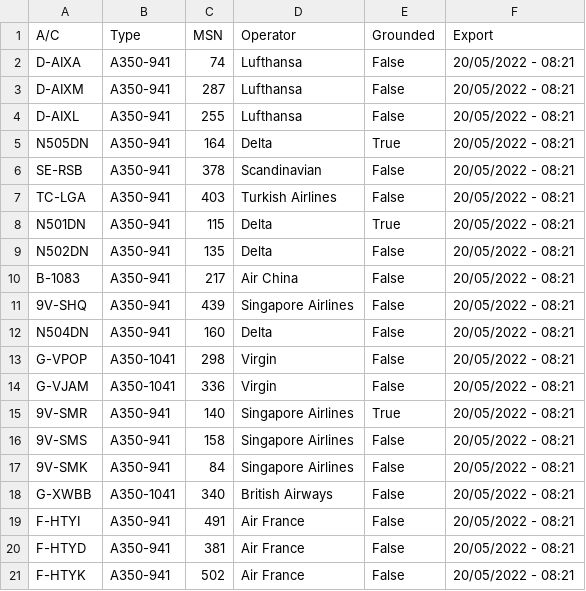
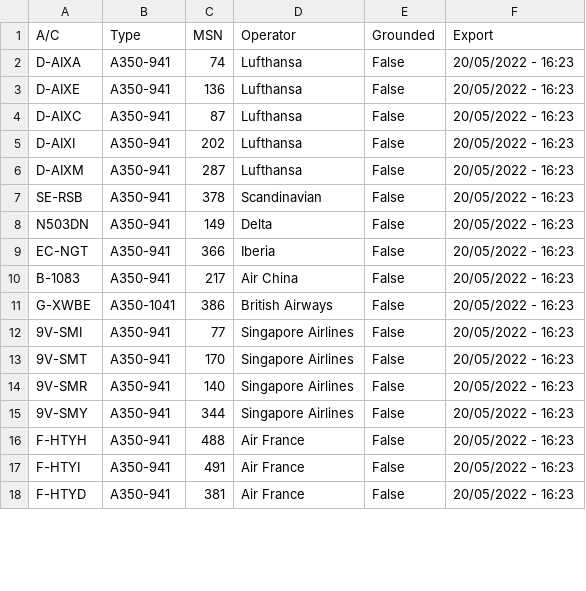
Before and after one commit to clintjb/clintjb.github.v2, a CSV file: _data/flight_data_a350.csv, drawn as a sheet; only a part is shown; the diff covers the shown part only.

```diff
--- a/_data/flight_data_a350.csv
+++ b/_data/flight_data_a350.csv
@@ -1,21 +1,18 @@
 A/C,Type,MSN,Operator,Grounded,Export
-D-AIXA,A350-941,74,Lufthansa,False,20/05/2022 - 08:21
-D-AIXM,A350-941,287,Lufthansa,False,20/05/2022 - 08:21
-D-AIXL,A350-941,255,Lufthansa,False,20/05/2022 - 08:21
-N505DN,A350-941,164,Delta,True,20/05/2022 - 08:21
-SE-RSB,A350-941,378,Scandinavian,False,20/05/2022 - 08:21
-TC-LGA,A350-941,403,Turkish Airlines,False,20/05/2022 - 08:21
-N501DN,A350-941,115,Delta,True,20/05/2022 - 08:21
-N502DN,A350-941,135,Delta,False,20/05/2022 - 08:21
-B-1083,A350-941,217,Air China,False,20/05/2022 - 08:21
-9V-SHQ,A350-941,439,Singapore Airlines,False,20/05/2022 - 08:21
-N504DN,A350-941,160,Delta,False,20/05/2022 - 08:21
-G-VPOP,A350-1041,298,Virgin,False,20/05/2022 - 08:21
-G-VJAM,A350-1041,336,Virgin,False,20/05/2022 - 08:21
-9V-SMR,A350-941,140,Singapore Airlines,True,20/05/2022 - 08:21
-9V-SMS,A350-941,158,Singapore Airlines,False,20/05/2022 - 08:21
-9V-SMK,A350-941,84,Singapore Airlines,False,20/05/2022 - 08:21
-G-XWBB,A350-1041,340,British Airways,False,20/05/2022 - 08:21
-F-HTYI,A350-941,491,Air France,False,20/05/2022 - 08:21
-F-HTYD,A350-941,381,Air France,False,20/05/2022 - 08:21
-F-HTYK,A350-941,502,Air France,False,20/05/2022 - 08:21
+D-AIXA,A350-941,74,Lufthansa,False,20/05/2022 - 16:23
+D-AIXE,A350-941,136,Lufthansa,False,20/05/2022 - 16:23
+D-AIXC,A350-941,87,Lufthansa,False,20/05/2022 - 16:23
+D-AIXI,A350-941,202,Lufthansa,False,20/05/2022 - 16:23
+D-AIXM,A350-941,287,Lufthansa,False,20/05/2022 - 16:23
+SE-RSB,A350-941,378,Scandinavian,False,20/05/2022 - 16:23
+N503DN,A350-941,149,Delta,False,20/05/2022 - 16:23
+EC-NGT,A350-941,366,Iberia,False,20/05/2022 - 16:23
+B-1083,A350-941,217,Air China,False,20/05/2022 - 16:23
+G-XWBE,A350-1041,386,British Airways,False,20/05/2022 - 16:23
+9V-SMI,A350-941,77,Singapore Airlines,False,20/05/2022 - 16:23
+9V-SMT,A350-941,170,Singapore Airlines,False,20/05/2022 - 16:23
+9V-SMR,A350-941,140,Singapore Airlines,False,20/05/2022 - 16:23
+9V-SMY,A350-941,344,Singapore Airlines,False,20/05/2022 - 16:23
+F-HTYH,A350-941,488,Air France,False,20/05/2022 - 16:23
+F-HTYI,A350-941,491,Air France,False,20/05/2022 - 16:23
+F-HTYD,A350-941,381,Air France,False,20/05/2022 - 16:23
```
Also changed, not shown: 4 added rows, 4 removed rows and 13 edited cells elsewhere in this file, 1 other file.
